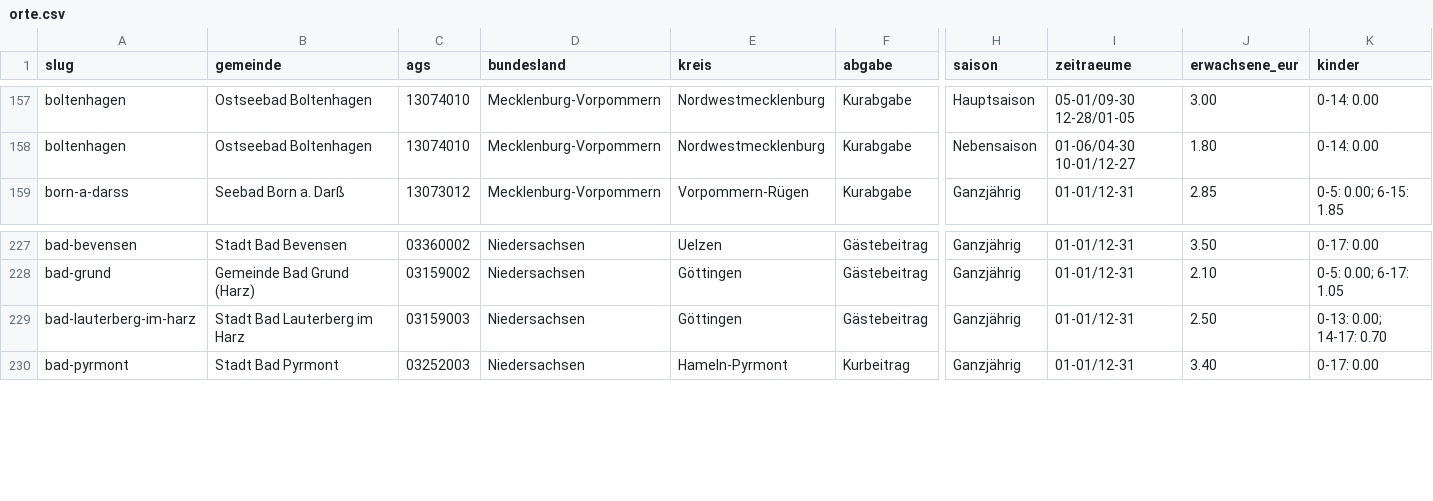
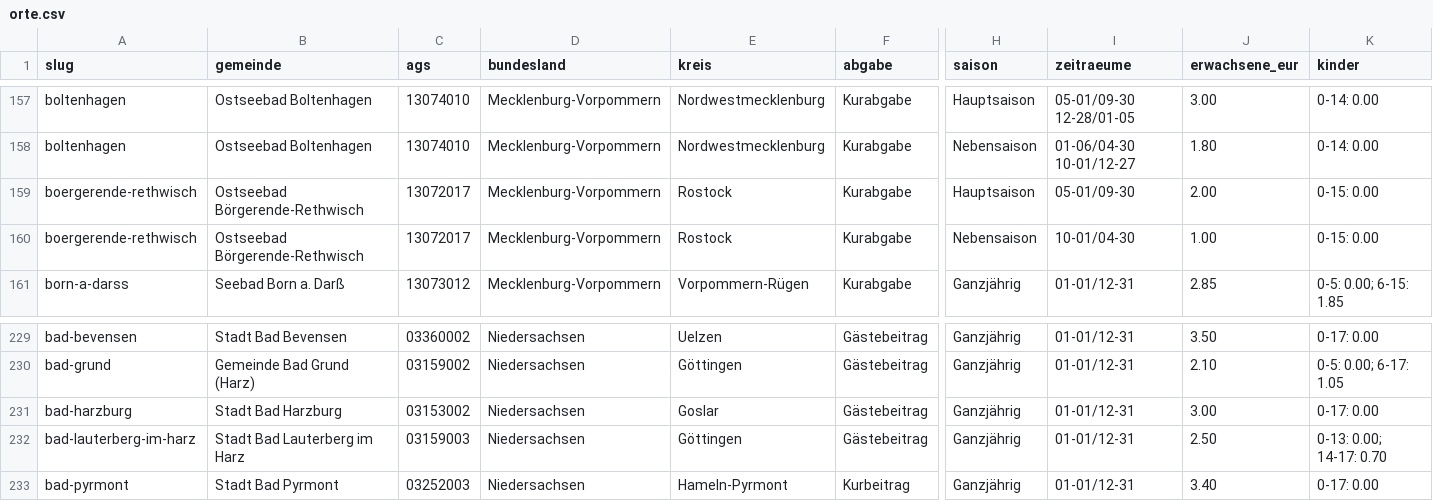
Before and after one commit to keysethq/kurtaxe-daten, a CSV file: v1/orte.csv, drawn as a sheet; only a part is shown, gaps mark what is left out; rows hold the shown columns only; the diff names each change by its address in the sheet, - before the commit and + after, or states it on an @@ line.

```diff
--- a/v1/orte.csv
+++ b/v1/orte.csv
+row 159: boergerende-rethwisch | Ostseebad Börgerende-Rethwisch | 13072017 | Mecklenburg-Vorpommern | Rostock | Kurabgabe | Hauptsaison | 05-01/09-30 | 2.00 | 0-15: 0.00
+row 160: boergerende-rethwisch | Ostseebad Börgerende-Rethwisch | 13072017 | Mecklenburg-Vorpommern | Rostock | Kurabgabe | Nebensaison | 10-01/04-30 | 1.00 | 0-15: 0.00
+row 231: bad-harzburg | Stadt Bad Harzburg | 03153002 | Niedersachsen | Goslar | Gästebeitrag | Ganzjährig | 01-01/12-31 | 3.00 | 0-17: 0.00
```
Also changed, not shown: 5 other files.
